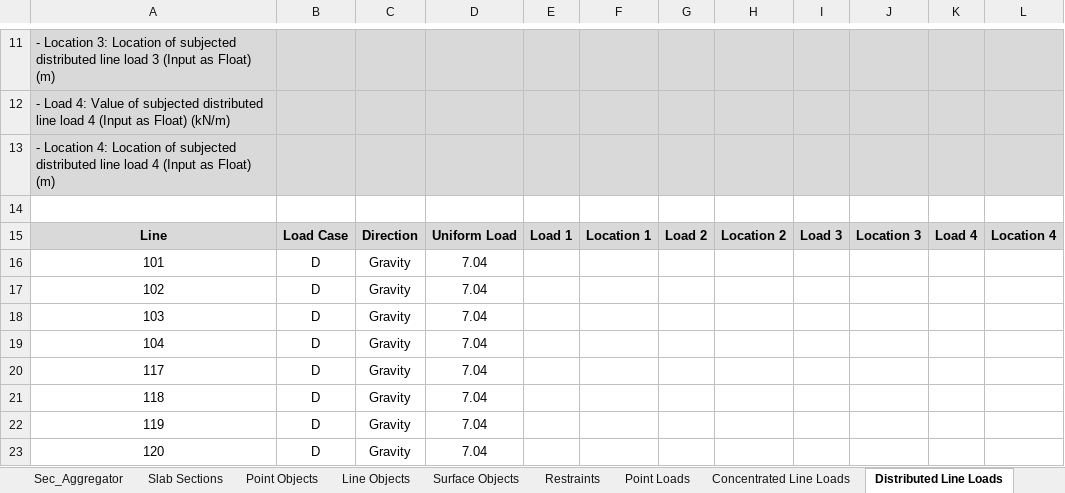
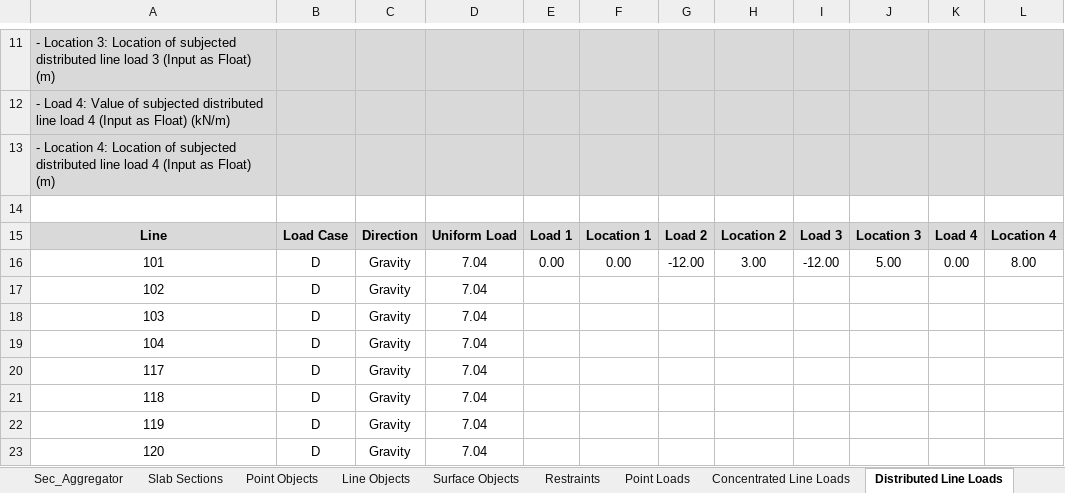
Before and after one commit to jwiciardo/SadProPy, an Excel workbook: src/sadpropy/model_inputfile.xlsx, sheet Distributed Line Loads, drawn as a sheet; only a part is shown, gaps mark what is left out; values as stored, in another font and other column widths than the file's, no borders; the diff names each change by its address in the sheet, - before the commit and + after, or states it on an @@ line.

```diff
--- a/src/sadpropy/model_inputfile.xlsx (sheet Distributed Line Loads)
+++ b/src/sadpropy/model_inputfile.xlsx (sheet Distributed Line Loads)
-E16: (empty)
+E16: 0.00
-F16: (empty)
+F16: 0.00
-G16: (empty)
+G16: -12.00
-H16: (empty)
+H16: 3.00
-I16: (empty)
+I16: -12.00
-J16: (empty)
+J16: 5.00
-K16: (empty)
+K16: 0.00
-L16: (empty)
+L16: 8.00
```
Also changed, not shown: sheet Concentrated Line Loads, 9 other files.
